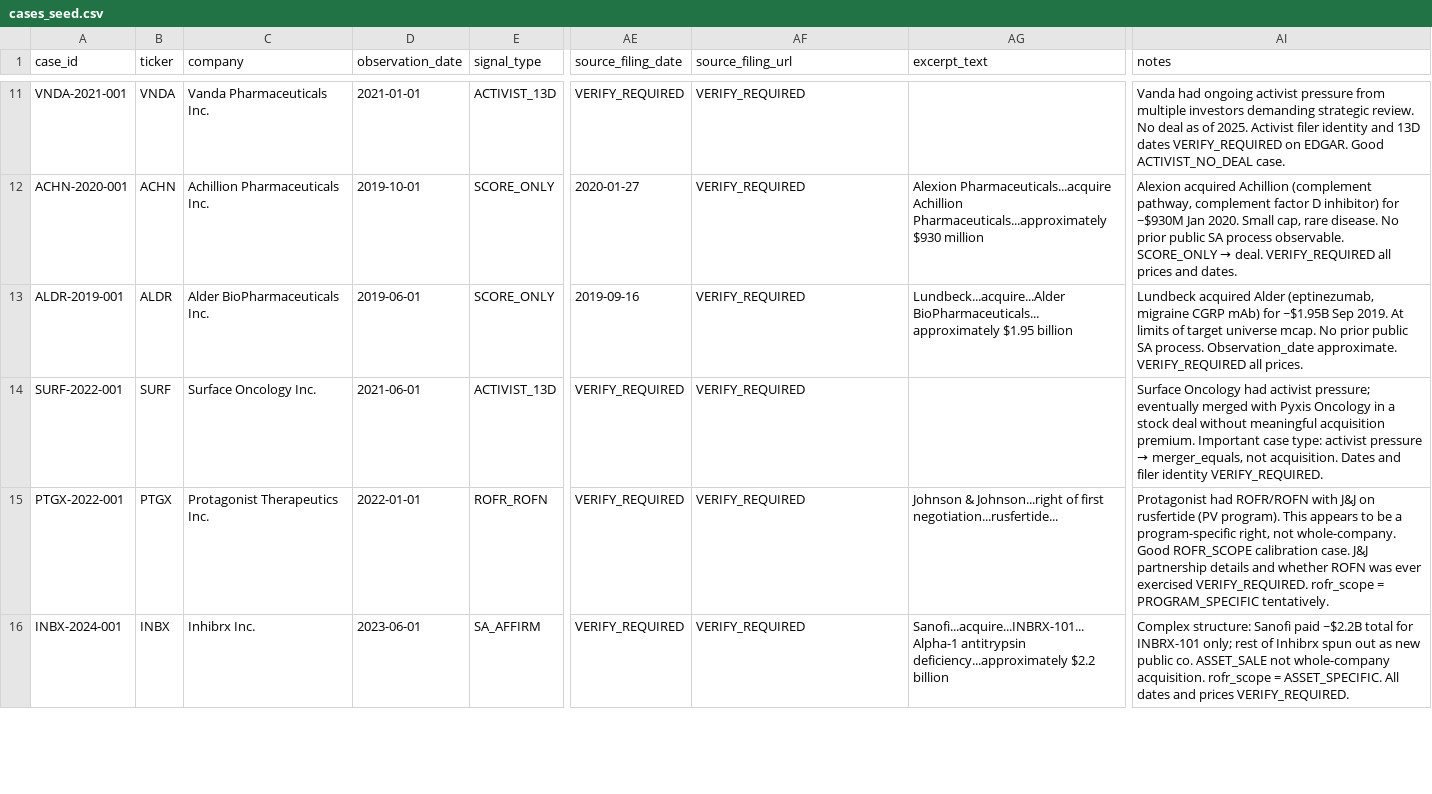
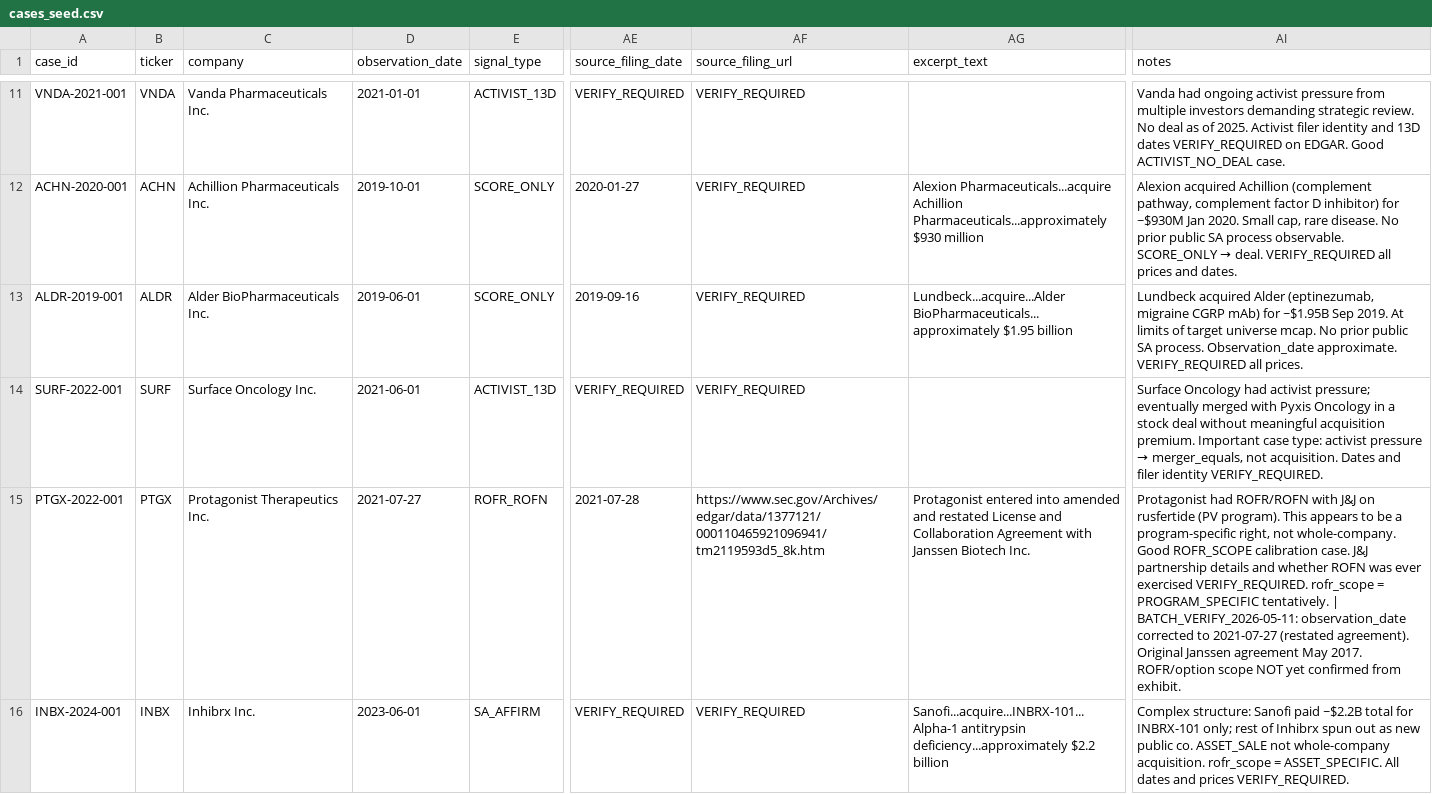
Before and after one commit to jackdiemar/ma-scanner, a CSV file: data/historical_cases/cases_seed.csv, drawn as a sheet; only a part is shown, gaps mark what is left out; the diff covers the shown part only; the diff names each change by its address in the sheet, - before the commit and + after, or states it on an @@ line.

```diff
--- a/data/historical_cases/cases_seed.csv
+++ b/data/historical_cases/cases_seed.csv
-D15 (observation_date): 2022-01-01
+D15 (observation_date): 2021-07-27
-AE15 (source_filing_date): VERIFY_REQUIRED
+AE15 (source_filing_date): 2021-07-28
-AF15 (source_filing_url): VERIFY_REQUIRED
+AF15 (source_filing_url): https://www.sec.gov/Archives/edgar/data/1377121/000110465921096941/tm2119593d5_8k.htm
-AG15 (excerpt_text): Johnson & Johnson...right of first negotiation...rusfertide...
+AG15 (excerpt_text): Protagonist entered into amended and restated License and Collaboration Agreement with Janssen Biotech Inc.
-AI15 (notes): …PROGRAM_SPECIFIC tentatively.
+AI15 (notes): …PROGRAM_SPECIFIC tentatively. | BATCH_VERIFY_2026-05-11: observation_date corrected to 2021-07-27 (restated agreement). Original Janssen agreement May 2017. ROFR/option scope NOT yet confirmed from exhibit.
```
Also changed, not shown: 42 edited cells elsewhere in this file, data/historical_cases/source_evidence.csv, data/historical_cases/verification_working_queue.csv, 3 other files.
